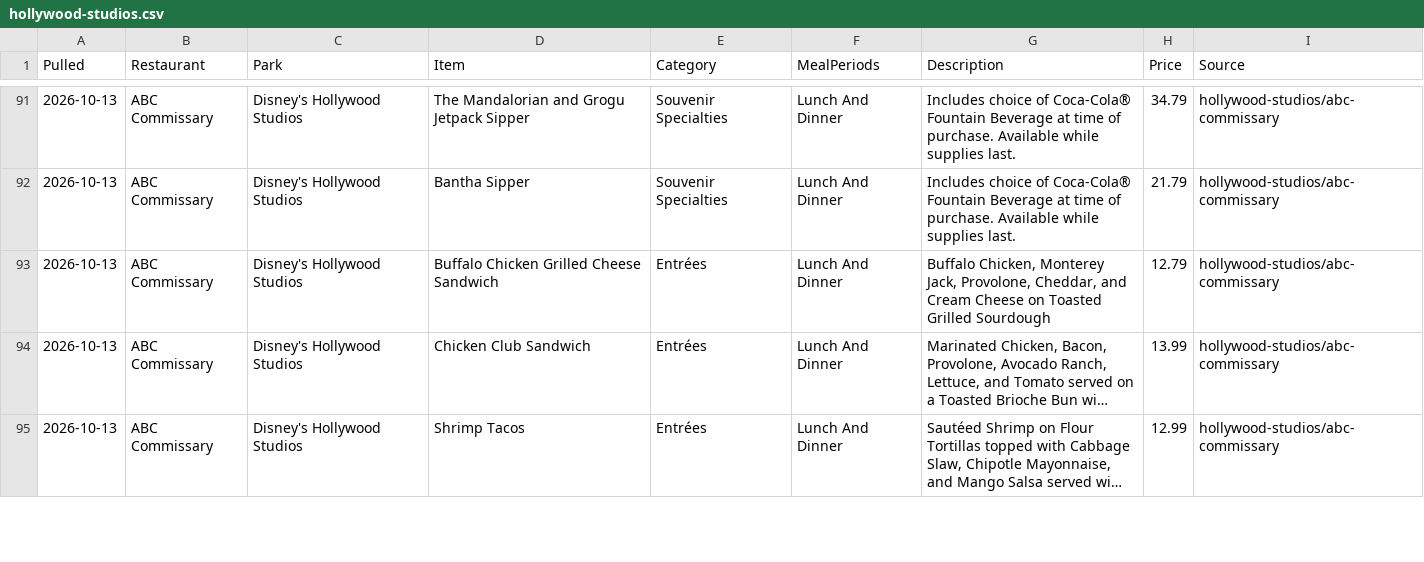
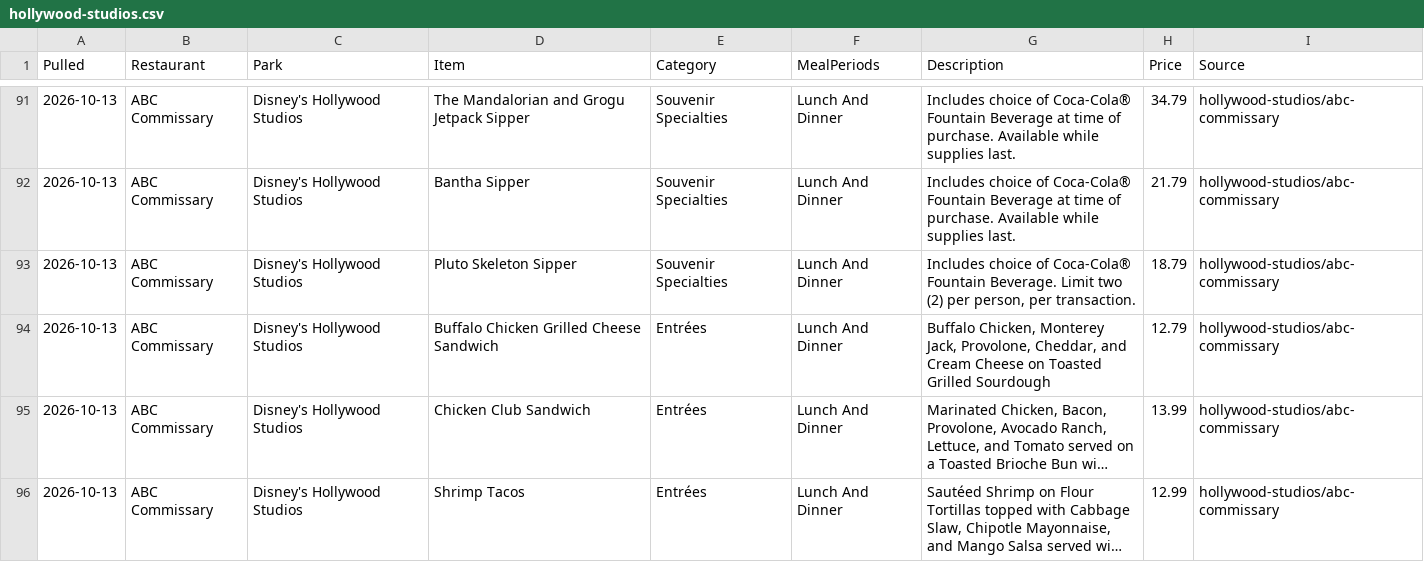
Before and after one commit to scoopdisney/wdw-menu-watch, a CSV file: data/hollywood-studios.csv, drawn as a sheet; only a part is shown, gaps mark what is left out; long unchanged cells end in …; the diff covers the shown part only.

```diff
--- a/data/hollywood-studios.csv
+++ b/data/hollywood-studios.csv
@@ -92,2 +92,3 @@ Pulled,Restaurant,Park,Item,Category,MealPeriods,Description,Price,Source
 2026-10-13,ABC Commissary,Disney's Hollywood Studios,Bantha Sipper,Souvenir Specialties,Lunch And Dinner,Includes choice of Coca-Cola® Fountain Beverage at time of purchase. Available while supplies last.,21.79,hollywood-studios/abc-commissary
+2026-10-13,ABC Commissary,Disney's Hollywood Studios,Pluto Skeleton Sipper,Souvenir Specialties,Lunch And Dinner,"Includes choice of Coca-Cola® Fountain Beverage. Limit two (2) per person, per transaction.",18.79,hollywood-studios/abc-commissary
 2026-10-13,ABC Commissary,Disney's Hollywood Studios,Buffalo Chicken Grilled Cheese Sandwich,Entrées,Lunch And Dinner,"Buffalo Chicken, Monterey Jack, Provolone, Cheddar, and Cream Cheese on Toasted Grilled Sourdough",12.79,hollywood-studios/abc-commissary
```
Also changed, not shown: 3 added rows elsewhere in this file, data/animal-kingdom.csv, data/disney-springs.csv, 4 other files.
